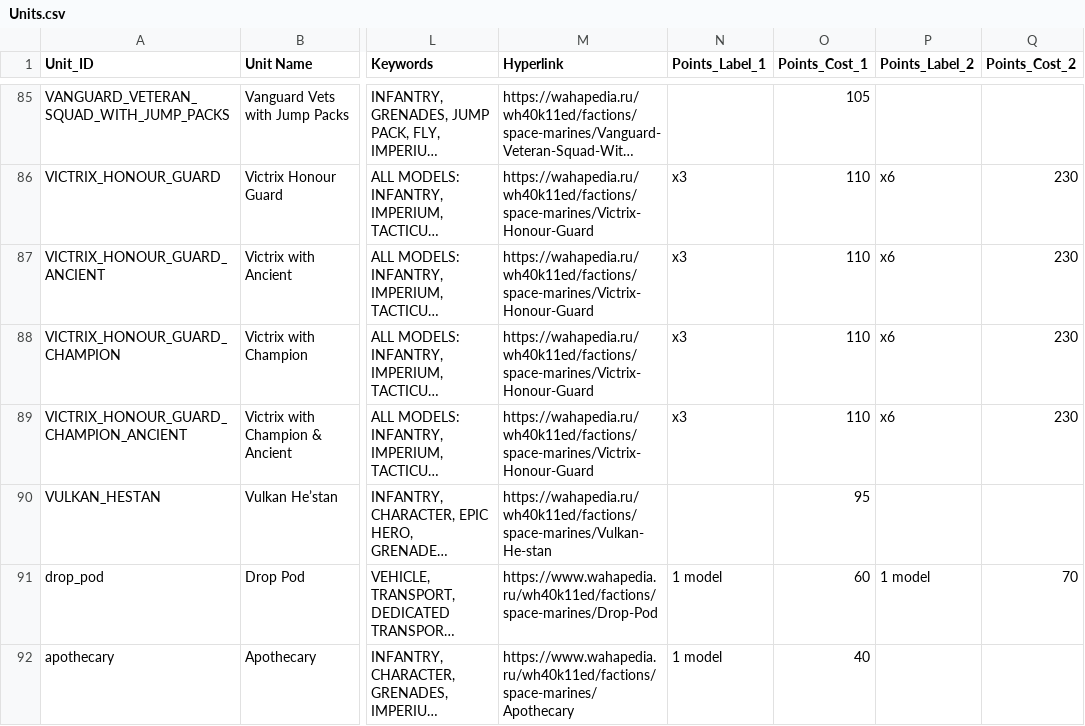
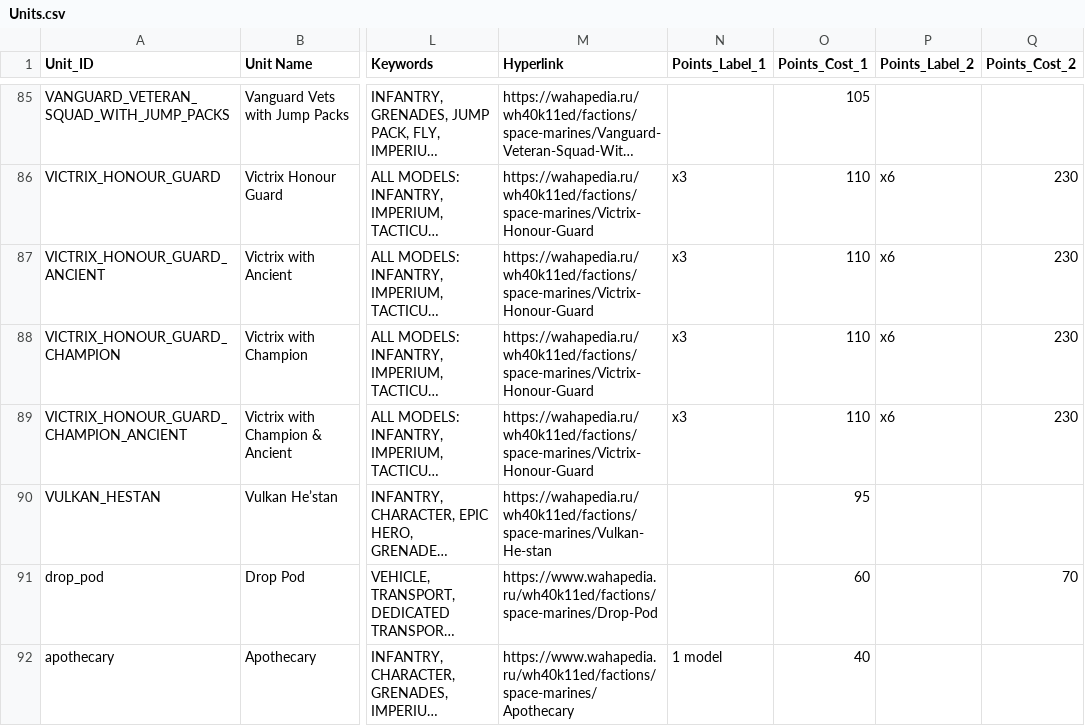
Before and after one commit to rxguzma/wh40k-11th, a CSV file: data/marines/Units.csv, drawn as a sheet; only a part is shown, gaps mark what is left out; long unchanged cells end in …; the diff names each change by its address in the sheet, - before the commit and + after, or states it on an @@ line.

```diff
--- a/data/marines/Units.csv
+++ b/data/marines/Units.csv
-N91 (Points_Label_1): 1 model
+N91 (Points_Label_1): (empty)
-P91 (Points_Label_2): 1 model
+P91 (Points_Label_2): (empty)
```
